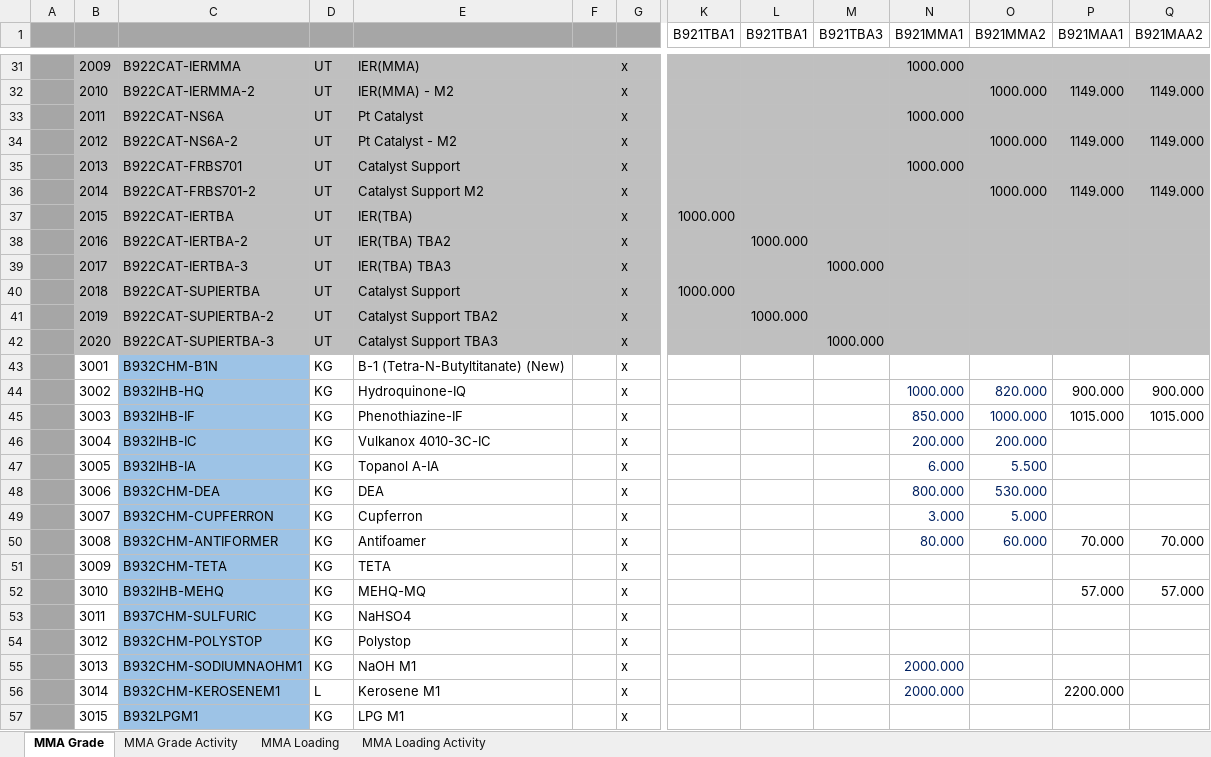
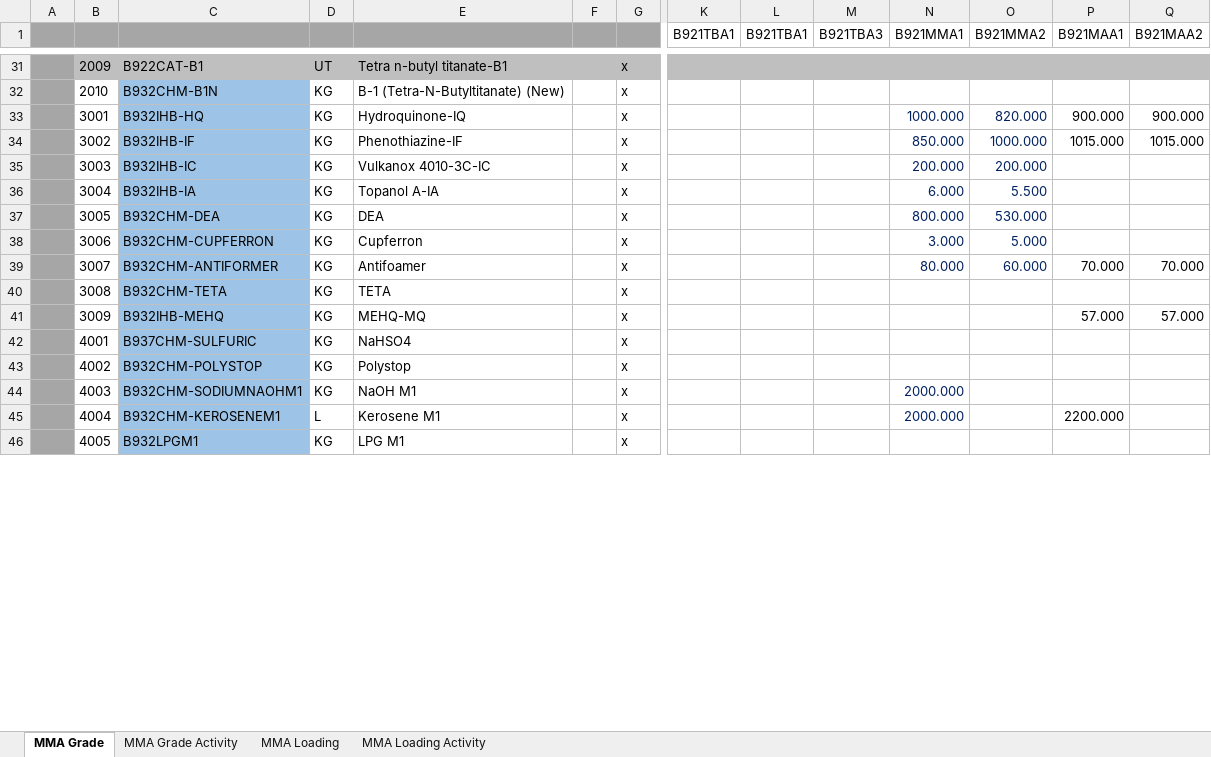
Before and after one commit to champ6803/TMMAConversion, an Excel workbook: TMMAConversions.UI/Files/Monomer/Excels/BOM/MMABOM.xlsm, sheet MMA Grade, drawn as a sheet; only a part is shown, gaps mark what is left out; values as stored, in another font and other column widths than the file's, no borders; charts and pictures not drawn; removed rows and columns are numbered as before the commit, all else as after; rows hold the shown columns only; the diff covers the shown part only; the diff names each change by its address in the sheet, - before the commit and + after, or states it on an @@ line.

```diff
--- a/TMMAConversions.UI/Files/Monomer/Excels/BOM/MMABOM.xlsm (sheet MMA Grade)
+++ b/TMMAConversions.UI/Files/Monomer/Excels/BOM/MMABOM.xlsm (sheet MMA Grade)
-C31: B922CAT-IERMMA
+C31: B922CAT-B1
-E31: IER(MMA)
+E31: Tetra n-butyl titanate-B1
-N31 (B921MMA1): 1000.000
+N31 (B921MMA1): (empty)
-row 32:  | 2010 | B922CAT-IERMMA-2 | UT | IER(MMA) - M2 |  | x |  |  |  |  | 1000.000 | 1149.000 | 1149.000
-row 33:  | 2011 | B922CAT-NS6A | UT | Pt Catalyst |  | x |  |  |  | 1000.000
-row 34:  | 2012 | B922CAT-NS6A-2 | UT | Pt Catalyst - M2 |  | x |  |  |  |  | 1000.000 | 1149.000 | 1149.000
-row 35:  | 2013 | B922CAT-FRBS701 | UT | Catalyst Support |  | x |  |  |  | 1000.000
-row 36:  | 2014 | B922CAT-FRBS701-2 | UT | Catalyst Support M2 |  | x |  |  |  |  | 1000.000 | 1149.000 | 1149.000
-row 37:  | 2015 | B922CAT-IERTBA | UT | IER(TBA) |  | x | 1000.000
-row 38:  | 2016 | B922CAT-IERTBA-2 | UT | IER(TBA) TBA2 |  | x |  | 1000.000
-row 39:  | 2017 | B922CAT-IERTBA-3 | UT | IER(TBA) TBA3 |  | x |  |  | 1000.000
-row 40:  | 2018 | B922CAT-SUPIERTBA | UT | Catalyst Support |  | x | 1000.000
-row 41:  | 2019 | B922CAT-SUPIERTBA-2 | UT | Catalyst Support TBA2 |  | x |  | 1000.000
-row 42:  | 2020 | B922CAT-SUPIERTBA-3 | UT | Catalyst Support TBA3 |  | x |  |  | 1000.000
-B32: 3001
+B32: 2010
-B33: 3002
+B33: 3001
-B34: 3003
+B34: 3002
-B35: 3004
+B35: 3003
-B36: 3005
+B36: 3004
-B37: 3006
+B37: 3005
-B38: 3007
+B38: 3006
-B39: 3008
+B39: 3007
-B40: 3009
+B40: 3008
-B41: 3010
+B41: 3009
-B42: 3011
+B42: 4001
-B43: 3012
+B43: 4002
-B44: 3013
+B44: 4003
-B45: 3014
+B45: 4004
-B46: 3015
+B46: 4005
```
Also changed, not shown: 37 edited cells elsewhere in this sheet, sheet MMA Loading, sheet MMA Loading Activity, charts or pictures, 34 other files.
